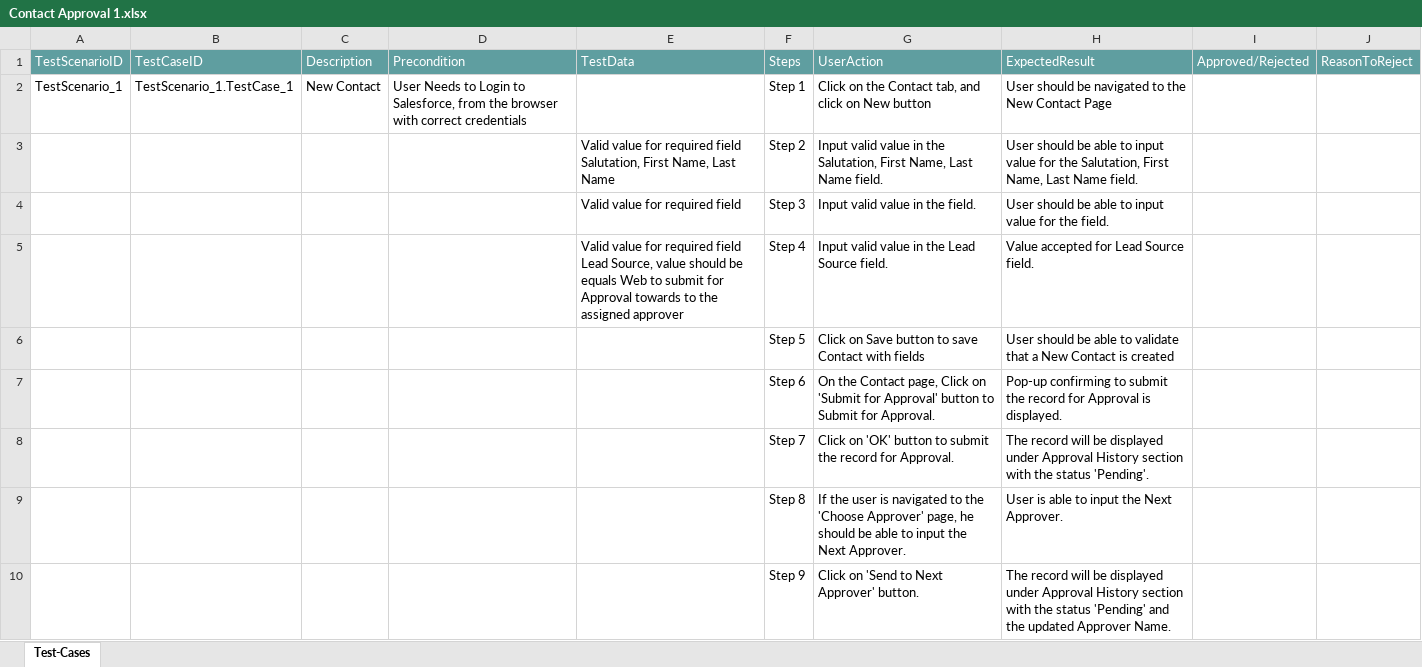
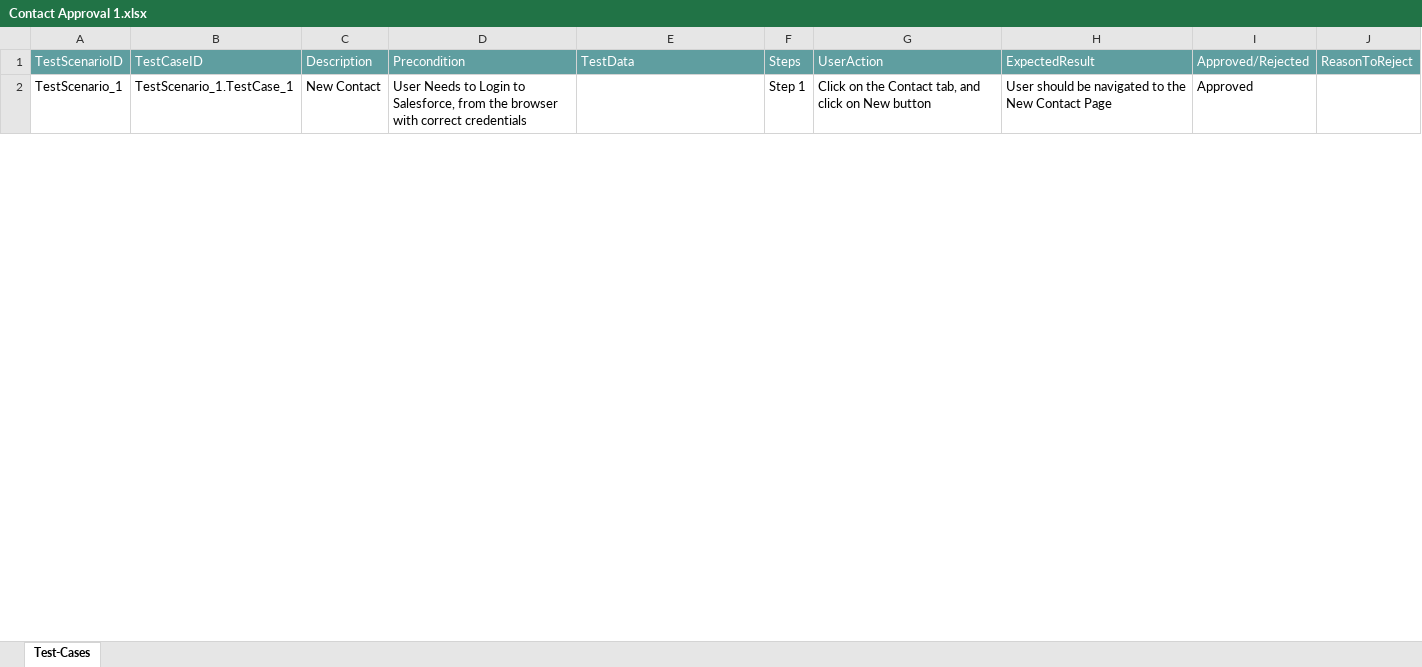
Before and after one commit to ShaikMohamedIrfan/Atifsnap02, an Excel workbook: Contact Approval 1.xlsx, sheet Test-Cases, drawn as a sheet; only a part is shown; values as stored, in another font and other column widths than the file's, no borders; table styles not drawn; the diff covers the shown part only; the diff names each change by its address in the sheet, - before the commit and + after, or states it on an @@ line.

Commit message:
Add files via upload

```diff
--- a/Contact Approval 1.xlsx (sheet Test-Cases)
+++ b/Contact Approval 1.xlsx (sheet Test-Cases)
-I2: (empty)
+I2: Approved
@@ row 3 hidden:  |  |  |  | Valid value for required field Salutation, First Name, Last Name | Step 2 | Input valid value in the Salutation, First Name, Last Name field. | User should be able to input value for the Salutation, First Name, Last Name field. @@
@@ row 4 hidden:  |  |  |  | Valid value for required field | Step 3 | Input valid value in the field. | User should be able to input value for the field. @@
@@ row 5 hidden:  |  |  |  | Valid value for required field Lead Source, value should be equals Web to submit for Approval towards to the assigned approver | Step 4 | Input valid value in the Lead Source field. | Value accepted for Lead Source field. @@
@@ row 6 hidden:  |  |  |  |  | Step 5 | Click on Save button to save Contact with fields | User should be able to validate that a New Contact is created @@
@@ row 7 hidden:  |  |  |  |  | Step 6 | On the Contact page, Click on 'Submit for Approval' button to Submit for Approval. | Pop-up confirming to submit the record for Approval is displayed. @@
@@ row 8 hidden:  |  |  |  |  | Step 7 | Click on 'OK' button to submit the record for Approval. | The record will be displayed under Approval History section with the status 'Pending'. @@
@@ row 9 hidden:  |  |  |  |  | Step 8 | If the user is navigated to the 'Choose Approver' page, he should be able to input the Next Approver. | User is able to input the Next Approver. @@
@@ row 10 hidden:  |  |  |  |  | Step 9 | Click on 'Send to Next Approver' button. | The record will be displayed under Approval History section with the status 'Pending' and the updated Approver Name. @@
```
Also changed, not shown: 8 hidden or unhidden rows and 1 edited cell elsewhere in this sheet.
